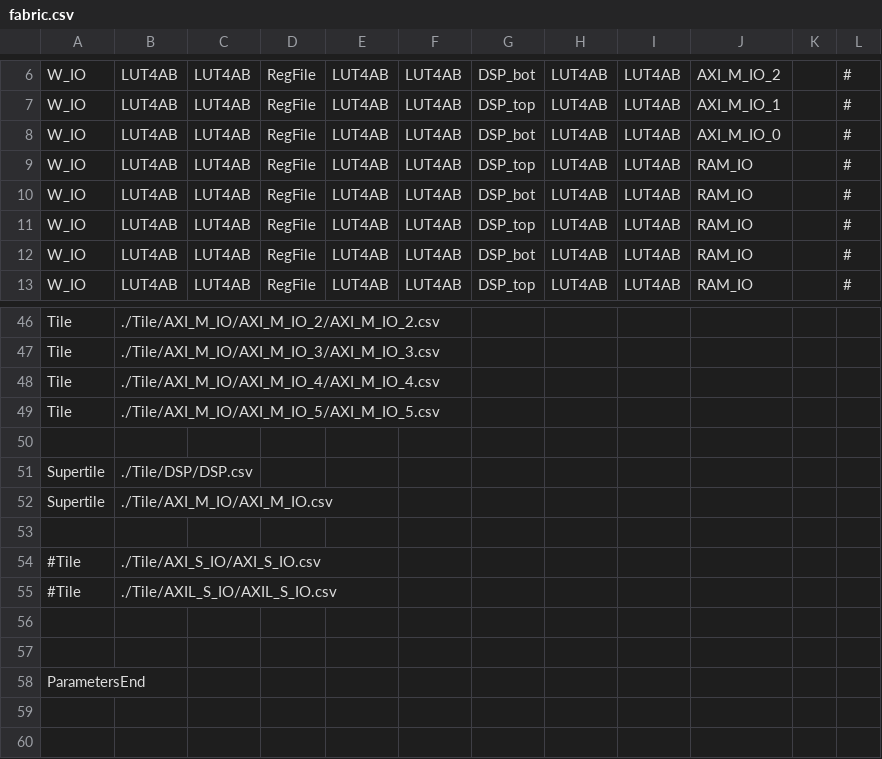
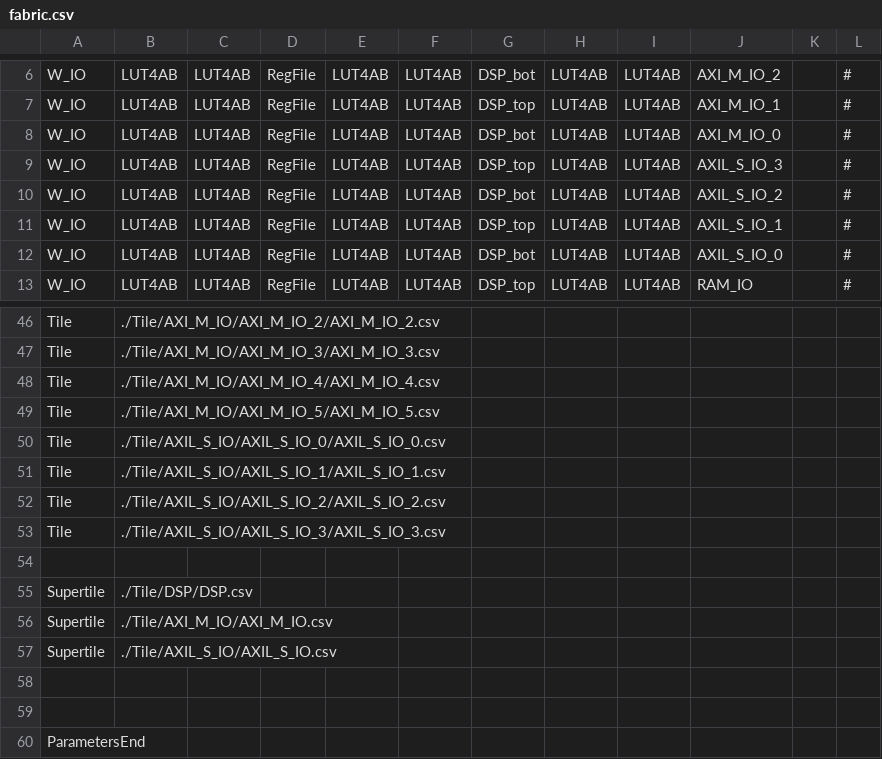
Before and after one commit to EverythingElseWasAlreadyTaken/FABulous_demo_AXI_IO, a CSV file: fabric.csv, drawn as a sheet; only a part is shown, gaps mark what is left out; removed rows and columns are numbered as before the commit, all else as after; the diff names each change by its address in the sheet, - before the commit and + after, or states it on an @@ line.

```diff
--- a/fabric.csv
+++ b/fabric.csv
-J9: RAM_IO
+J9: AXIL_S_IO_3
-J10: RAM_IO
+J10: AXIL_S_IO_2
-J11: RAM_IO
+J11: AXIL_S_IO_1
-J12: RAM_IO
+J12: AXIL_S_IO_0
+row 50: Tile | ./Tile/AXIL_S_IO/AXIL_S_IO_0/AXIL_S_IO_0.csv
+row 51: Tile | ./Tile/AXIL_S_IO/AXIL_S_IO_1/AXIL_S_IO_1.csv
+row 52: Tile | ./Tile/AXIL_S_IO/AXIL_S_IO_2/AXIL_S_IO_2.csv
+row 53: Tile | ./Tile/AXIL_S_IO/AXIL_S_IO_3/AXIL_S_IO_3.csv
-row 53: (empty)
-row 54: #Tile | ./Tile/AXI_S_IO/AXI_S_IO.csv
-A57: #Tile
+A57: Supertile
```
Also changed, not shown: Tile/AXIL_S_IO/AXIL_S_IO.csv, 17 other files.
